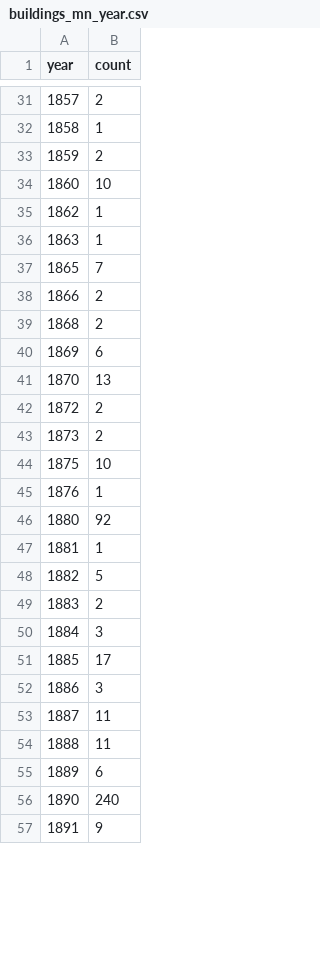
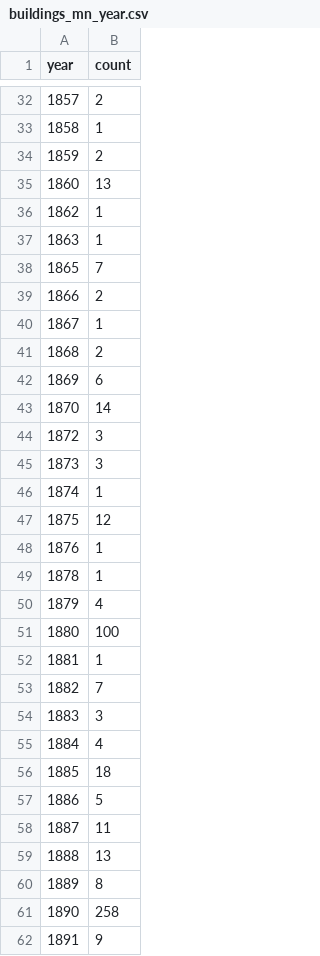
Before and after one commit to morphocode/urban-layers, a CSV file: data/buildings_mn_year.csv, drawn as a sheet; only a part is shown, gaps mark what is left out; the diff covers the shown part only.

Commit message:
Updated graph data, based on the new tiles

```diff
--- a/data/buildings_mn_year.csv
+++ b/data/buildings_mn_year.csv
@@ -33,3 +34,3 @@ year,count
 1859,2
-1860,10
+1860,13
 1862,1
@@ -38,20 +39,24 @@ year,count
 1866,2
+1867,1
 1868,2
 1869,6
-1870,13
-1872,2
-1873,2
-1875,10
+1870,14
+1872,3
+1873,3
+1874,1
+1875,12
 1876,1
-1880,92
+1878,1
+1879,4
+1880,100
 1881,1
-1882,5
-1883,2
-1884,3
-1885,17
-1886,3
+1882,7
+1883,3
+1884,4
+1885,18
+1886,5
 1887,11
-1888,11
-1889,6
-1890,240
+1888,13
+1889,8
+1890,258
 1891,9
```
Also changed, not shown: 1 added row and 121 edited cells elsewhere in this file.
